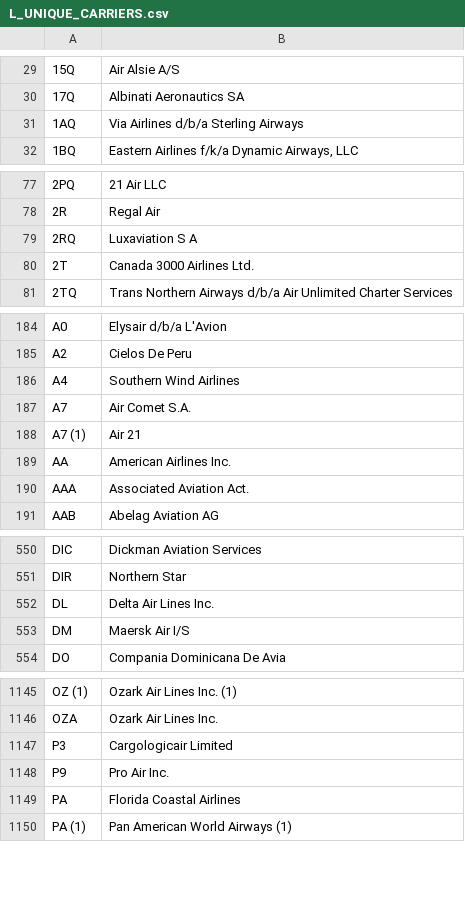
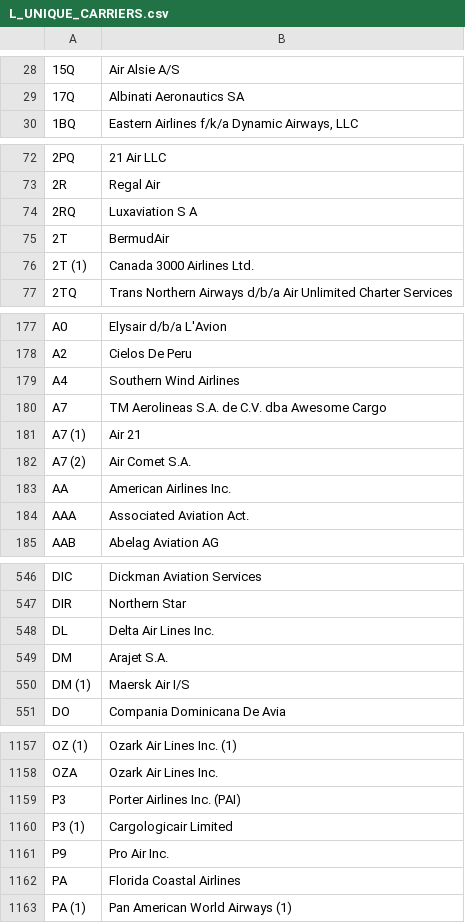
Before and after one commit to fmegahed/isa401, a CSV file: data/L_UNIQUE_CARRIERS.csv, drawn as a sheet; only a part is shown, gaps mark what is left out; removed rows and columns are numbered as before the commit, all else as after; the diff covers the shown part only; the diff names each change by its address in the sheet, - before the commit and + after, or states it on an @@ line.

```diff
--- a/data/L_UNIQUE_CARRIERS.csv
+++ b/data/L_UNIQUE_CARRIERS.csv
-row 31: 1AQ | Via Airlines d/b/a Sterling Airways
-B75: Canada 3000 Airlines Ltd.
+B75: BermudAir
+row 76: 2T (1) | Canada 3000 Airlines Ltd.
-B180: Air Comet S.A.
+B180: TM Aerolineas S.A. de C.V. dba Awesome Cargo
+row 182: A7 (2) | Air Comet S.A.
-B549: Maersk Air I/S
+B549: Arajet S.A.
+row 550: DM (1) | Maersk Air I/S
-B1159: Cargologicair Limited
+B1159: Porter Airlines Inc. (PAI)
+row 1160: P3 (1) | Cargologicair Limited
```
Also changed, not shown: 28 added rows, 9 removed rows and 11 edited cells elsewhere in this file, 5 other files.
